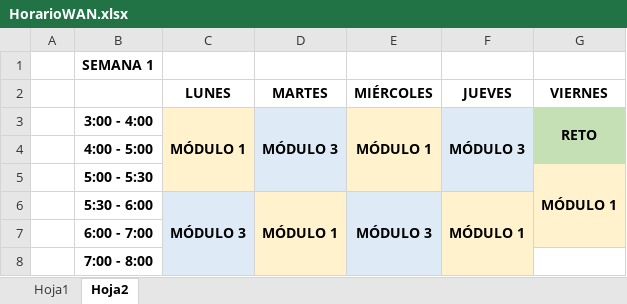
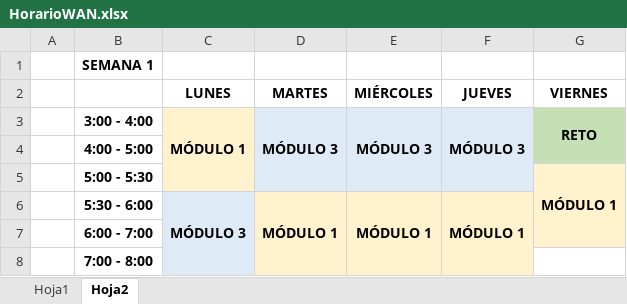
Before and after one commit to lizetheP/WAN, an Excel workbook: Horarios/HorarioWAN.xlsx, sheet Hoja2, drawn as a sheet; only a part is shown; values as stored, in another font and other column widths than the file's, no borders; the diff names each change by its address in the sheet, - before the commit and + after, or states it on an @@ line.

```diff
--- a/Horarios/HorarioWAN.xlsx (sheet Hoja2)
+++ b/Horarios/HorarioWAN.xlsx (sheet Hoja2)
-E3: MÓDULO 1
+E3: MÓDULO 3
-E3 fill: #FFF2CC
+E3 fill: #DEEBF7
-E6: MÓDULO 3
+E6: MÓDULO 1
-E6 fill: #DEEBF7
+E6 fill: #FFF2CC
```
Also changed, not shown: 8 other files.
